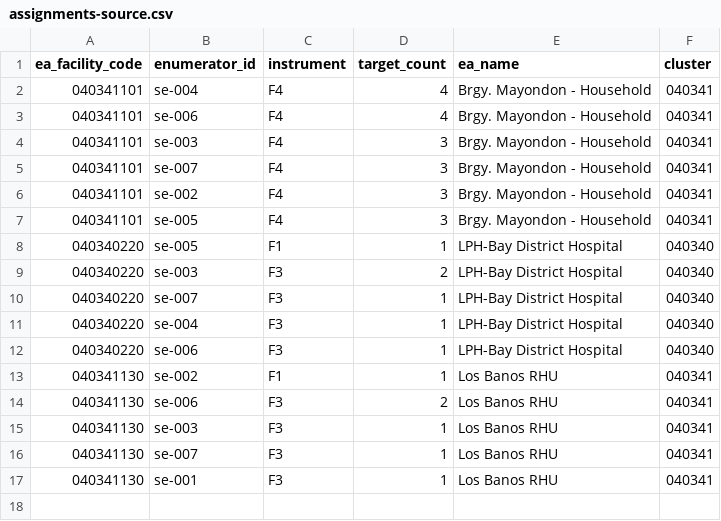
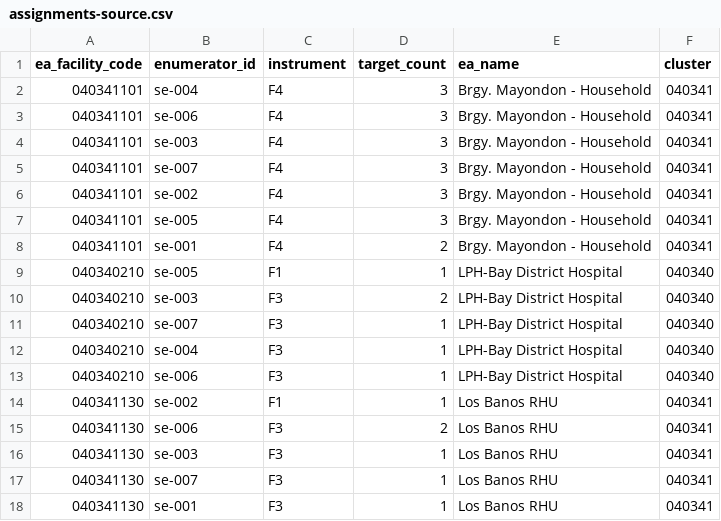
Before and after one commit to cplreyes/ASPSI-DOH-UHC-CAPI-Development, a CSV file: deliverables/CSPro/data/assignments/assignments-source.csv, drawn as a sheet.

Commit message:
Hub v1.1.0: ship the pretest assignments the field will actually use
The hub was still built from stale assignment data:
  - LPH-Bay facility code 040340220 (the pack's self-derived serial). ASPSI's
    issued list says 040340210, which is what the guide, the handouts and the
    corrected deployment doc all carry. A tablet pulling 040340220 would have
    disagreed with the paper in the enumerator's hand - and both codes are valid
    Bay codes, so nothing would have complained.
  - Mayondon split across SIX enumerators; Aidan's doc lists seven.

Synced assignments-source.csv from the pack, rebuilt, bumped HUB 1.0.2 -> 1.1.0.
Verified AS_se-006.dat now pulls 040340210 and no artifact still carries 040340220.

UserRoster.dat is regenerated but DELIBERATELY NOT COMMITTED: it holds all seven
hub passwords in plaintext and this repo is public. It is already tracked in
history, which is a standing problem, not one to compound.

Also: data/roster/roster-source.csv is the ONLY source of hub passwords -
build_hub_apps.py bakes it into UserRoster.dat inside the app package.
build_pretest_pack.py mints a hub_pw too, but NOTHING consumes it. The handouts
briefly printed that orphan value, which would have given every enumerator a
password that cannot open the app. Handouts now read the roster.

```diff
--- a/deliverables/CSPro/data/assignments/assignments-source.csv
+++ b/deliverables/CSPro/data/assignments/assignments-source.csv
@@ -1,4 +1,4 @@
 ea_facility_code,enumerator_id,instrument,target_count,ea_name,cluster
-040341101,se-004,F4,4,Brgy. Mayondon - Household,040341
-040341101,se-006,F4,4,Brgy. Mayondon - Household,040341
+040341101,se-004,F4,3,Brgy. Mayondon - Household,040341
+040341101,se-006,F4,3,Brgy. Mayondon - Household,040341
 040341101,se-003,F4,3,Brgy. Mayondon - Household,040341
@@ -7,7 +7,8 @@ ea_facility_code,enumerator_id,instrument,target_count,ea_name,cluster
 040341101,se-005,F4,3,Brgy. Mayondon - Household,040341
-040340220,se-005,F1,1,LPH-Bay District Hospital,040340
-040340220,se-003,F3,2,LPH-Bay District Hospital,040340
-040340220,se-007,F3,1,LPH-Bay District Hospital,040340
-040340220,se-004,F3,1,LPH-Bay District Hospital,040340
-040340220,se-006,F3,1,LPH-Bay District Hospital,040340
+040341101,se-001,F4,2,Brgy. Mayondon - Household,040341
+040340210,se-005,F1,1,LPH-Bay District Hospital,040340
+040340210,se-003,F3,2,LPH-Bay District Hospital,040340
+040340210,se-007,F3,1,LPH-Bay District Hospital,040340
+040340210,se-004,F3,1,LPH-Bay District Hospital,040340
+040340210,se-006,F3,1,LPH-Bay District Hospital,040340
 040341130,se-002,F1,1,Los Banos RHU,040341
```
Also changed, not shown: 11 other files.
